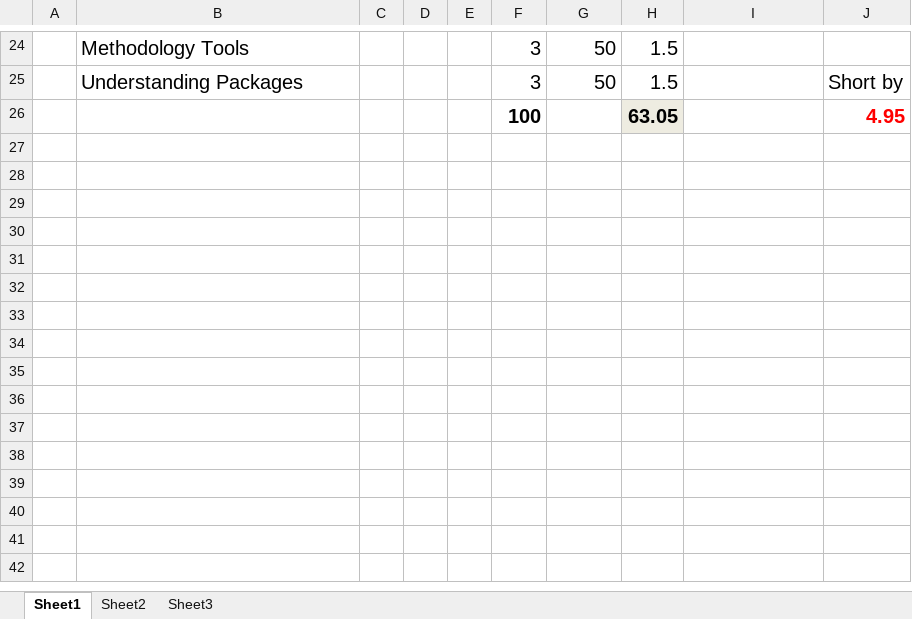
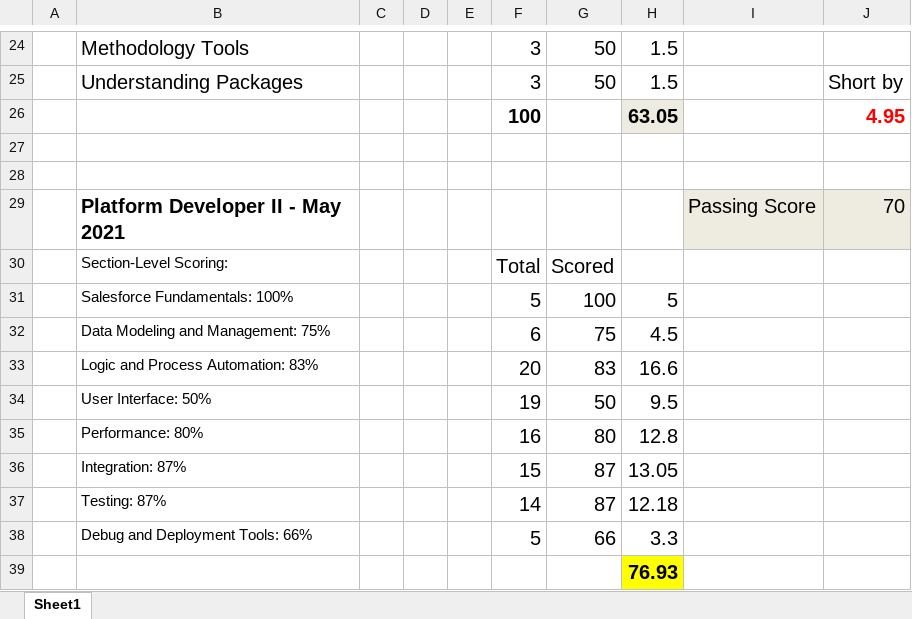
Before and after one commit to SanketV/RZume, an Excel workbook: salesforce/Exam Percentages Sept 2018.xlsx, sheet Sheet1, drawn as a sheet; only a part is shown, gaps mark what is left out; values as stored, in another font and other column widths than the file's, no borders; the diff names each change by its address in the sheet, - before the commit and + after, or states it on an @@ line.

```diff
--- a/salesforce/Exam Percentages Sept 2018.xlsx (sheet Sheet1)
+++ b/salesforce/Exam Percentages Sept 2018.xlsx (sheet Sheet1)
-sheet tab: Sheet2
-sheet tab: Sheet3
+row 27: (empty)
+row 28: (empty)
+row 29:  | Platform Developer II - May 2021 |  |  |  |  |  |  | Passing Score | 70
+row 30:  | Section-Level Scoring: |  |  |  | Total | Scored
+row 31:  | Salesforce Fundamentals: 100% |  |  |  | 5 | 100 | 5
+row 32:  | Data Modeling and Management: 75% |  |  |  | 6 | 75 | 4.5
+row 33:  | Logic and Process Automation: 83% |  |  |  | 20 | 83 | 16.6
+row 34:  | User Interface: 50% |  |  |  | 19 | 50 | 9.5
+row 35:  | Performance: 80% |  |  |  | 16 | 80 | 12.8
+row 36:  | Integration: 87% |  |  |  | 15 | 87 | 13.05
+row 37:  | Testing: 87% |  |  |  | 14 | 87 | 12.18
+row 38:  | Debug and Deployment Tools: 66% |  |  |  | 5 | 66 | 3.3
+row 39:  |  |  |  |  |  |  | 76.93
```
Also changed, not shown: 4 other files.
